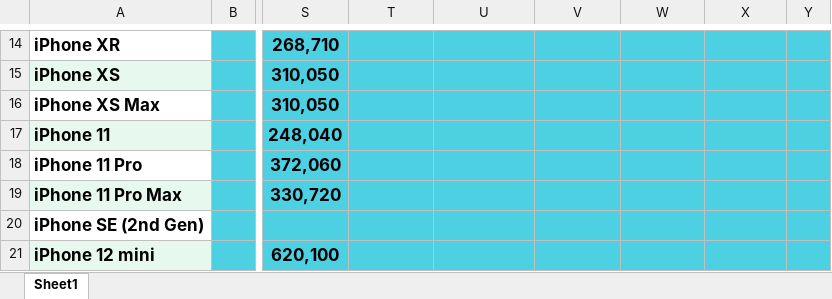
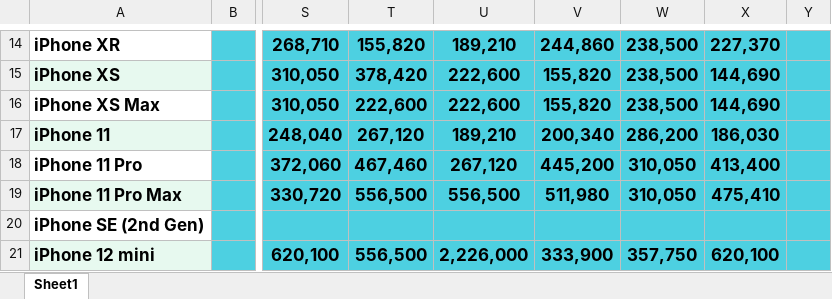
Before and after one commit to sinamalmir/ProductsPriceAgent, an Excel workbook: excel_data/FinalTemplate.xlsx, sheet Sheet1, drawn as a sheet; only a part is shown, gaps mark what is left out; values as stored, in another font and other column widths than the file's, no borders; table styles not drawn; the diff covers the shown part only; the diff names each change by its address in the sheet, - before the commit and + after, or states it on an @@ line.

```diff
--- a/excel_data/FinalTemplate.xlsx (sheet Sheet1)
+++ b/excel_data/FinalTemplate.xlsx (sheet Sheet1)
-T14: (empty)
+T14: 155,820
-U14: (empty)
+U14: 189,210
-V14: (empty)
+V14: 244,860
-W14:W16: (empty)
+W14:W16: 238,500
-X14: (empty)
+X14: 227,370
-T15: (empty)
+T15: 378,420
-U15:U16: (empty)
+U15:U16: 222,600
-V15:V16: (empty)
+V15:V16: 155,820
-X15:X16: (empty)
+X15:X16: 144,690
-T16: (empty)
+T16: 222,600
-T17: (empty)
+T17: 267,120
-U17: (empty)
+U17: 189,210
-V17: (empty)
+V17: 200,340
-W17: (empty)
+W17: 286,200
-X17: (empty)
+X17: 186,030
-T18: (empty)
+T18: 467,460
-U18: (empty)
+U18: 267,120
-V18: (empty)
+V18: 445,200
-W18:W19: (empty)
+W18:W19: 310,050
-X18: (empty)
+X18: 413,400
-T19: (empty)
+T19: 556,500
-U19: (empty)
+U19: 556,500
-V19: (empty)
+V19: 511,980
-X19: (empty)
+X19: 475,410
-T21: (empty)
+T21: 556,500
-U21: (empty)
+U21: 2,226,000
-V21: (empty)
+V21: 333,900
-W21: (empty)
+W21: 357,750
-X21: (empty)
+X21: 620,100
```
Also changed, not shown: 144 edited cells elsewhere in this sheet, 1 other file.
